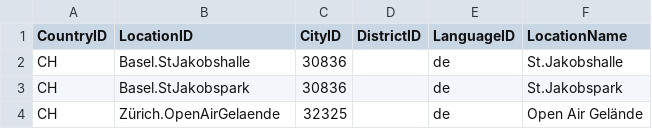
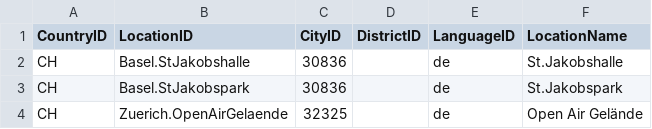
Before and after one commit to nightlabs/org.nightlabs.jfire.max, a CSV file: src/org/nightlabs/jfire/geography/resource/Data-Location-CH.csv, drawn as a sheet.

Commit message:
minor changes
git-svn-id: https://svn.jfire.org/svn/main/trunk/JFireGeography@10570 18c61ebf-f106-0410-9e1e-81fb82415b8f

```diff
--- a/src/org/nightlabs/jfire/geography/resource/Data-Location-CH.csv
+++ b/src/org/nightlabs/jfire/geography/resource/Data-Location-CH.csv
@@ -3,2 +3,2 @@ CH;Basel.StJakobshalle;30836;;de;St.Jakobshalle
 CH;Basel.StJakobspark;30836;;de;St.Jakobspark
-CH;Zürich.OpenAirGelaende;32325;;de;Open Air Gelände
+CH;Zuerich.OpenAirGelaende;32325;;de;Open Air Gelände
```
